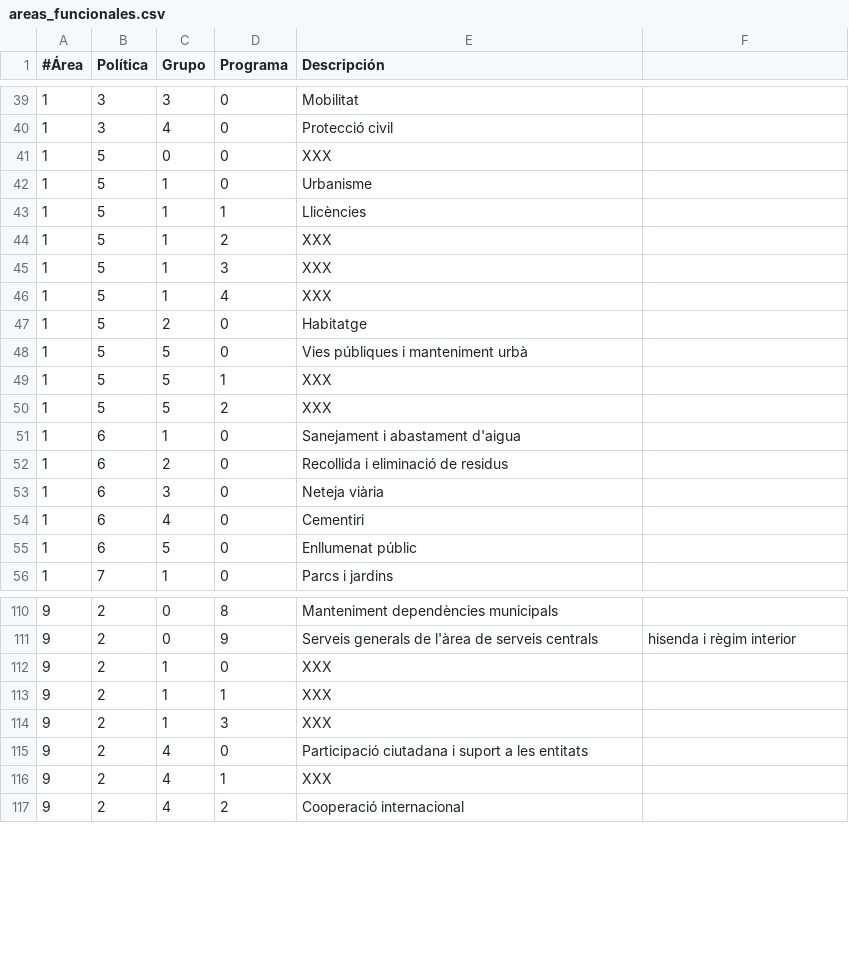
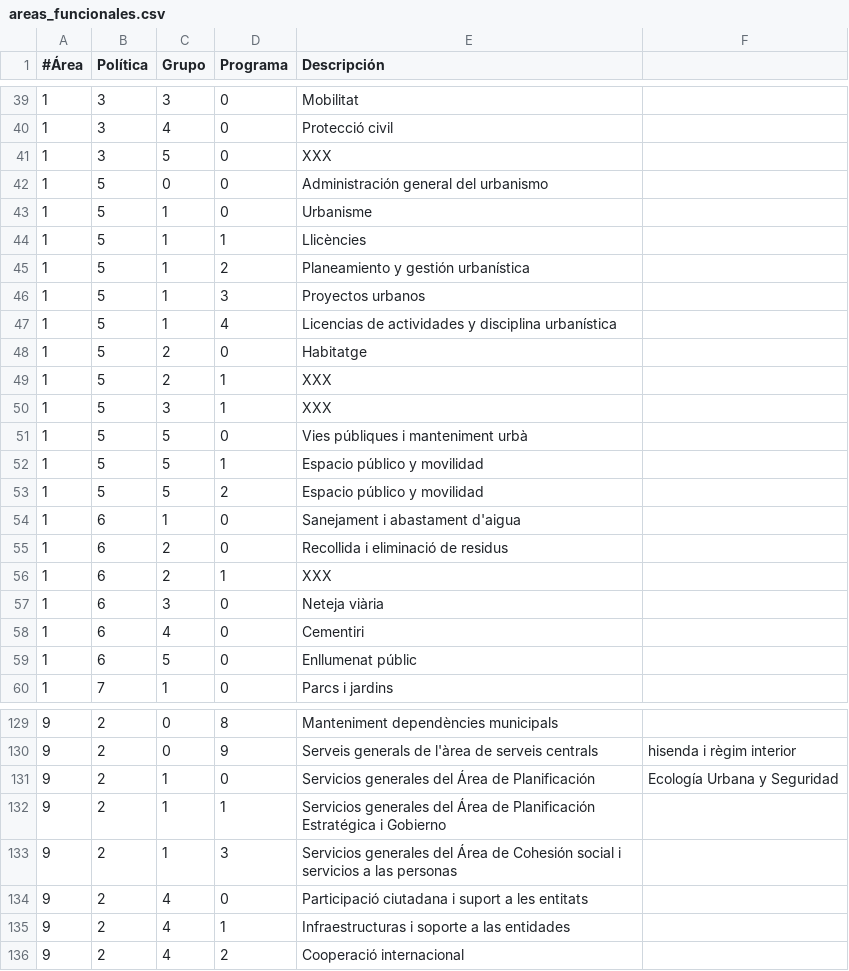
Before and after one commit to civio/presupuesto-rubi, a CSV file: data/areas_funcionales.csv, drawn as a sheet; only a part is shown, gaps mark what is left out; the diff covers the shown part only.

Commit message:
Add 2011 & 2015 budgets & some area descriptions

```diff
--- a/data/areas_funcionales.csv
+++ b/data/areas_funcionales.csv
@@ -40,14 +40,18 @@
 1,3,4,0,Protecció civil
-1,5,0,0,XXX
+1,3,5,0,XXX
+1,5,0,0,Administración general del urbanismo
 1,5,1,0,Urbanisme
 1,5,1,1,Llicències
-1,5,1,2,XXX
-1,5,1,3,XXX
-1,5,1,4,XXX
+1,5,1,2,Planeamiento y gestión urbanística
+1,5,1,3,Proyectos urbanos
+1,5,1,4,Licencias de actividades y disciplina urbanística
 1,5,2,0,Habitatge
+1,5,2,1,XXX
+1,5,3,1,XXX
 1,5,5,0,Vies públiques i manteniment urbà
-1,5,5,1,XXX
-1,5,5,2,XXX
+1,5,5,1,Espacio público y movilidad
+1,5,5,2,Espacio público y movilidad
 1,6,1,0,Sanejament i abastament d'aigua
 1,6,2,0,Recollida i eliminació de residus
+1,6,2,1,XXX
 1,6,3,0,Neteja viària
@@ -111,7 +130,7 @@
 9,2,0,9,Serveis generals de l'àrea de serveis centrals, hisenda i règim interior
-9,2,1,0,XXX
-9,2,1,1,XXX
-9,2,1,3,XXX
+9,2,1,0,Servicios generales del Área de Planificación, Ecología Urbana y Seguridad
+9,2,1,1,Servicios generales del Área de Planificación Estratégica i Gobierno
+9,2,1,3,Servicios generales del Área de Cohesión social i servicios a las personas
 9,2,4,0,Participació ciutadana i suport a les entitats
-9,2,4,1,XXX
+9,2,4,1,Infraestructuras i soporte a las entidades
 9,2,4,2,Cooperació internacional
```
Also changed, not shown: 15 added rows and 16 edited cells elsewhere in this file, data/clasificacion_economica.csv, data/inflacion.csv, 5 other files.
